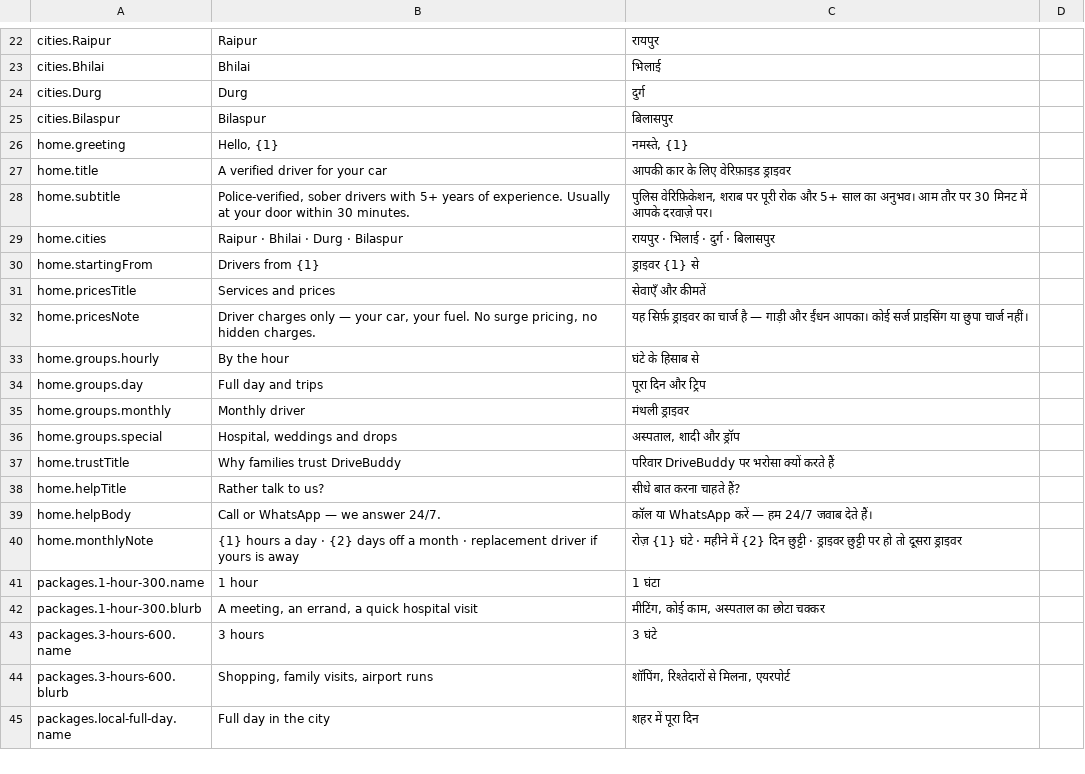
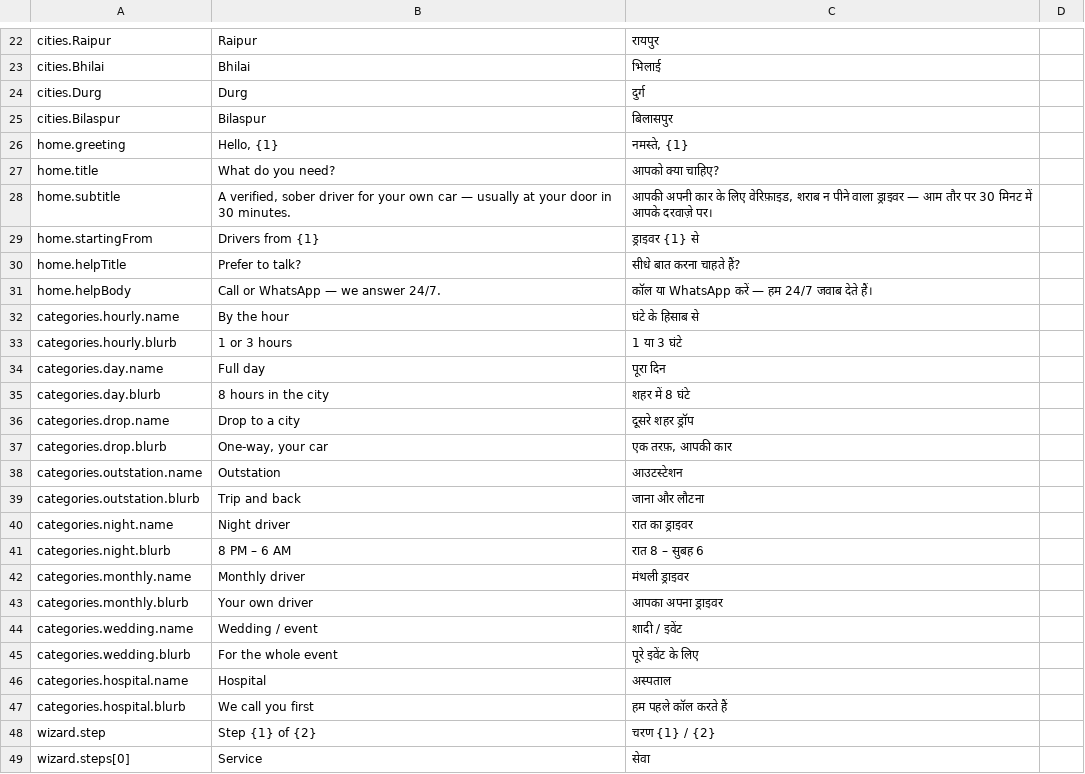
Before and after one commit to Nihal51/drivebuddy-app, a CSV file: docs/translations.csv, drawn as a sheet; only a part is shown, gaps mark what is left out; the shorter side is filled out with more unchanged rows; the diff covers the shown part only.

```diff
--- a/docs/translations.csv
+++ b/docs/translations.csv
@@ -26,15 +26,24 @@
 "home.greeting","Hello, {1}","नमस्ते, {1}",""
-"home.title","A verified driver for your car","आपकी कार के लिए वेरिफ़ाइड ड्राइवर",""
-"home.subtitle","Police-verified, sober drivers with 5+ years of experience. Usually at your door within 30 minutes.","पुलिस वेरिफ़िकेशन, शराब पर पूरी रोक और 5+ साल का अनुभव। आम तौर पर 30 मिनट में आपके दरवाज़े पर।",""
-"home.cities","Raipur · Bhilai · Durg · Bilaspur","रायपुर · भिलाई · दुर्ग · बिलासपुर",""
+"home.title","What do you need?","आपको क्या चाहिए?",""
+"home.subtitle","A verified, sober driver for your own car — usually at your door in 30 minutes.","आपकी अपनी कार के लिए वेरिफ़ाइड, शराब न पीने वाला ड्राइवर — आम तौर पर 30 मिनट में आपके दरवाज़े पर।",""
 "home.startingFrom","Drivers from {1}","ड्राइवर {1} से",""
-"home.pricesTitle","Services and prices","सेवाएँ और कीमतें",""
-"home.pricesNote","Driver charges only — your car, your fuel. No surge pricing, no hidden charges.","यह सिर्फ़ ड्राइवर का चार्ज है — गाड़ी और ईंधन आपका। कोई सर्ज प्राइसिंग या छुपा चार्ज नहीं।",""
-"home.groups.hourly","By the hour","घंटे के हिसाब से",""
-"home.groups.day","Full day and trips","पूरा दिन और ट्रिप",""
-"home.groups.monthly","Monthly driver","मंथली ड्राइवर",""
-"home.groups.special","Hospital, weddings and drops","अस्पताल, शादी और ड्रॉप",""
-"home.trustTitle","Why families trust DriveBuddy","परिवार DriveBuddy पर भरोसा क्यों करते हैं",""
-"home.helpTitle","Rather talk to us?","सीधे बात करना चाहते हैं?",""
+"home.helpTitle","Prefer to talk?","सीधे बात करना चाहते हैं?",""
 "home.helpBody","Call or WhatsApp — we answer 24/7.","कॉल या WhatsApp करें — हम 24/7 जवाब देते हैं।",""
-"home.monthlyNote","{1} hours a day · {2} days off a month · replacement driver if yours is away","रोज़ {1} घंटे · महीने में {2} दिन छुट्टी · ड्राइवर छुट्टी पर हो तो दूसरा ड्राइवर",""
+"categories.hourly.name","By the hour","घंटे के हिसाब से",""
+"categories.hourly.blurb","1 or 3 hours","1 या 3 घंटे",""
+"categories.day.name","Full day","पूरा दिन",""
+"categories.day.blurb","8 hours in the city","शहर में 8 घंटे",""
+"categories.drop.name","Drop to a city","दूसरे शहर ड्रॉप",""
+"categories.drop.blurb","One-way, your car","एक तरफ़, आपकी कार",""
+"categories.outstation.name","Outstation","आउटस्टेशन",""
+"categories.outstation.blurb","Trip and back","जाना और लौटना",""
+"categories.night.name","Night driver","रात का ड्राइवर",""
+"categories.night.blurb","8 PM – 6 AM","रात 8 – सुबह 6",""
+"categories.monthly.name","Monthly driver","मंथली ड्राइवर",""
+"categories.monthly.blurb","Your own driver","आपका अपना ड्राइवर",""
+"categories.wedding.name","Wedding / event","शादी / इवेंट",""
+"categories.wedding.blurb","For the whole event","पूरे इवेंट के लिए",""
+"categories.hospital.name","Hospital","अस्पताल",""
+"categories.hospital.blurb","We call you first","हम पहले कॉल करते हैं",""
+"wizard.step","Step {1} of {2}","चरण {1} / {2}",""
+"wizard.steps[0]","Service","सेवा",""
```
Also changed, not shown: 15 added rows elsewhere in this file, 23 other files.
